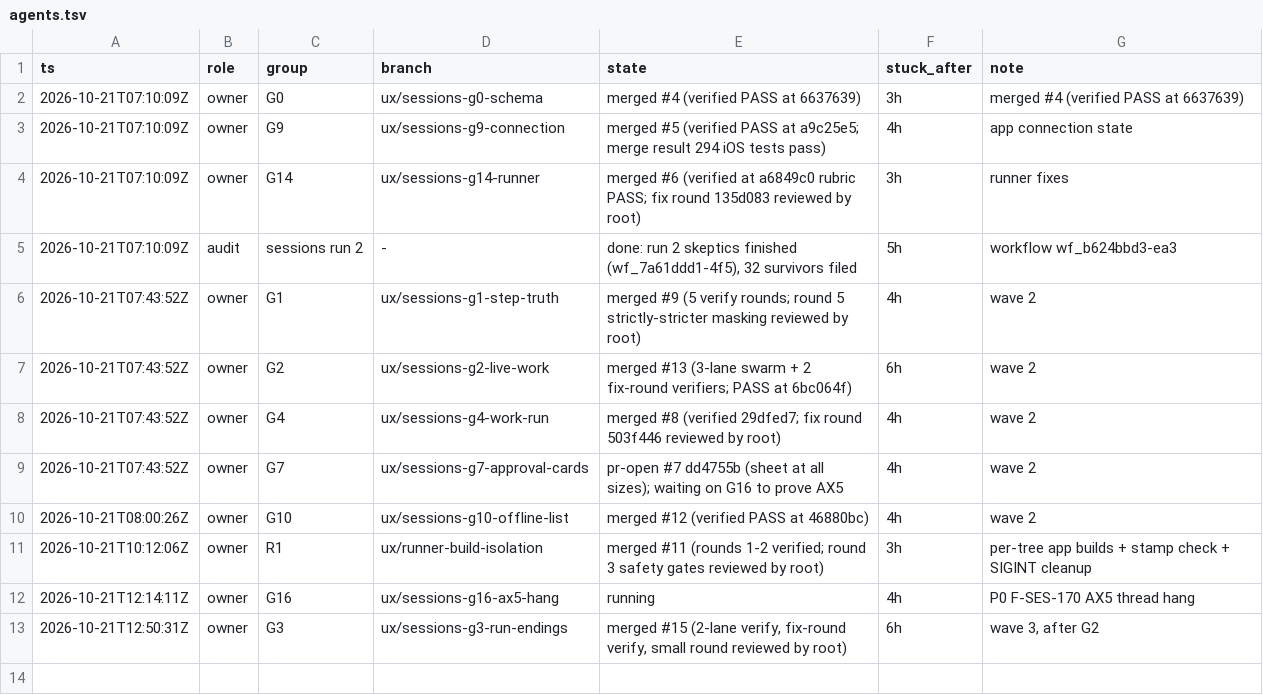
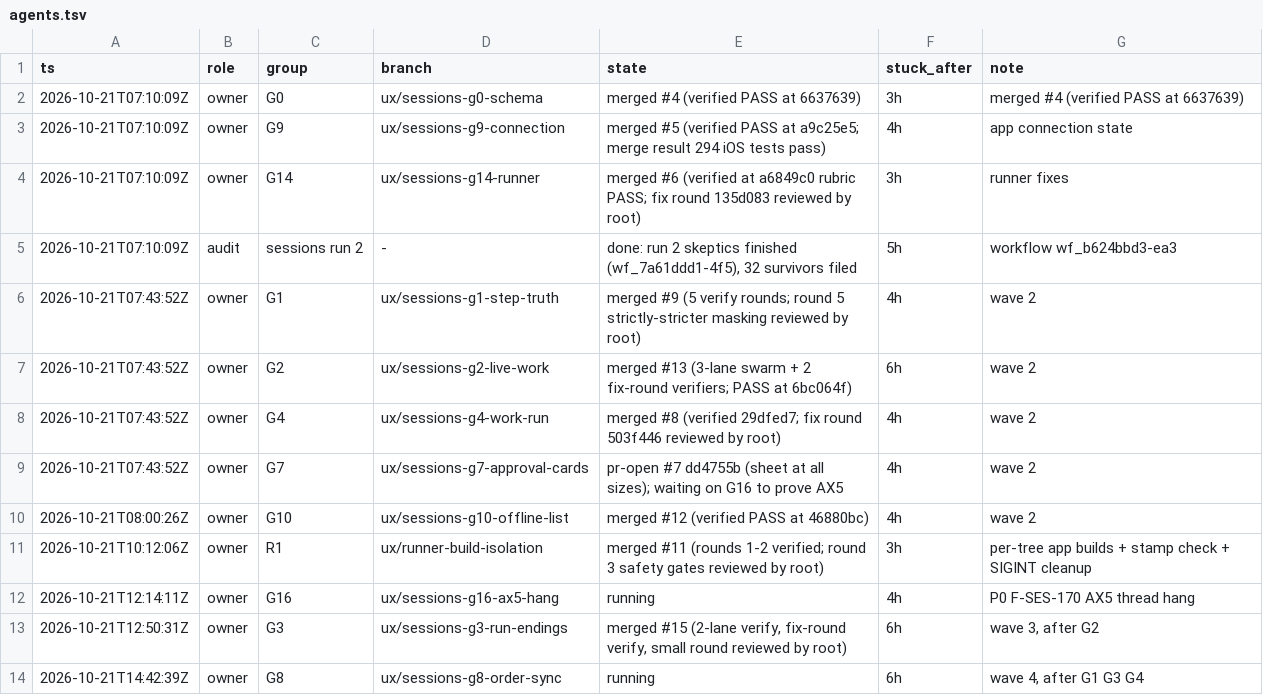
Before and after one commit to IamP5/claudio-bot, a TSV file: docs/ux-program/agents.tsv, drawn as a sheet.

```diff
--- a/docs/ux-program/agents.tsv
+++ b/docs/ux-program/agents.tsv
@@ -13 +13,2 @@ ts	role	group	branch	state	stuck_after	note
 2026-10-21T12:50:31Z	owner	G3	ux/sessions-g3-run-endings	merged #15 (2-lane verify, fix-round verify, small round reviewed by root)	6h	wave 3, after G2
+2026-10-21T14:42:39Z	owner	G8	ux/sessions-g8-order-sync	running	6h	wave 4, after G1 G3 G4
```
